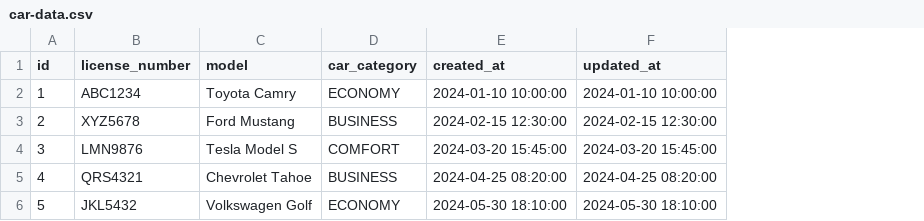
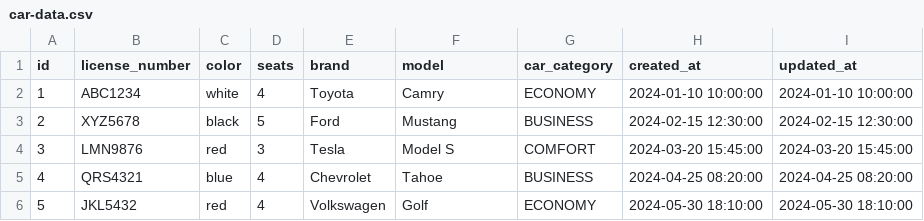
Before and after one commit to Vitya441/cab-aggregator, a CSV file: driver-service/src/main/resources/db/changelog/data/car-data.csv, drawn as a sheet; addresses are those after the commit; the diff names each change by its address in the sheet, - before the commit and + after, or states it on an @@ line.

Commit message:
feature: update columns

```diff
--- a/driver-service/src/main/resources/db/changelog/data/car-data.csv
+++ b/driver-service/src/main/resources/db/changelog/data/car-data.csv
+column C (color), rows 2-6: white | black | red | blue | red
+column D (seats), rows 2-6: 4 | 5 | 3 | 4 | 4
+column E (brand), rows 2-6: Toyota | Ford | Tesla | Chevrolet | Volkswagen
-F2 (model): Toyota Camry
+F2 (model): Camry
-F3 (model): Ford Mustang
+F3 (model): Mustang
-F4 (model): Tesla Model S
+F4 (model): Model S
-F5 (model): Chevrolet Tahoe
+F5 (model): Tahoe
-F6 (model): Volkswagen Golf
+F6 (model): Golf
```
Also changed, not shown: 3 other files.
